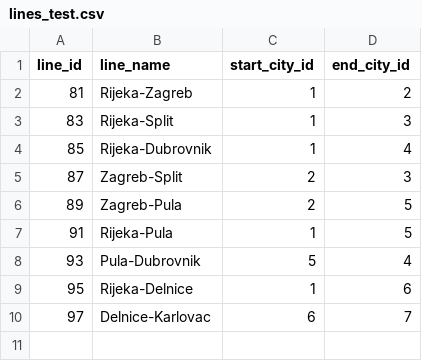
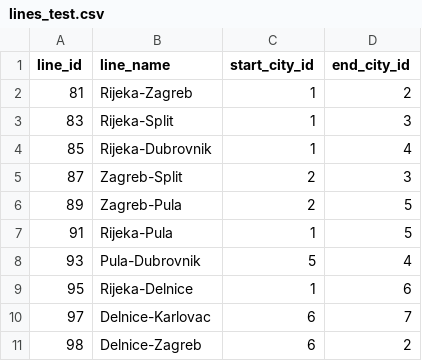
Before and after one commit to JDasic01/TrainTravel, a CSV file: csv-files/lines_test.csv, drawn as a sheet; the diff names each change by its address in the sheet, - before the commit and + after, or states it on an @@ line.

```diff
--- a/csv-files/lines_test.csv
+++ b/csv-files/lines_test.csv
+row 11: 98 | Delnice-Zagreb | 6 | 2
```
Also changed, not shown: 11 other files.
